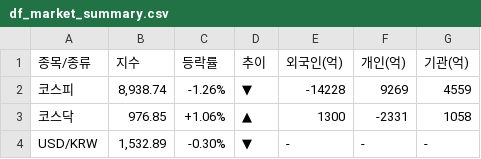
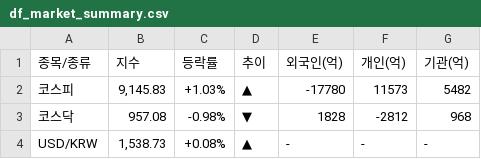
Before and after one commit to k2000kms-del/gd3-market-hub, a CSV file: data/df_market_summary.csv, drawn as a sheet.

```diff
--- a/data/df_market_summary.csv
+++ b/data/df_market_summary.csv
@@ -1,4 +1,4 @@
 종목/종류,지수,등락률,추이,외국인(억),개인(억),기관(억)
-코스피,"8,938.74",-1.26%,▼,-14228,9269,4559
-코스닥,976.85,+1.06%,▲,1300,-2331,1058
-USD/KRW,"1,532.89",-0.30%,▼,-,-,-
+코스피,"9,145.83",+1.03%,▲,-17780,11573,5482
+코스닥,957.08,-0.98%,▼,1828,-2812,968
+USD/KRW,"1,538.73",+0.08%,▲,-,-,-
```
Also changed, not shown: data/df_full_market.csv, data/df_high_density.csv, 2 other files.
